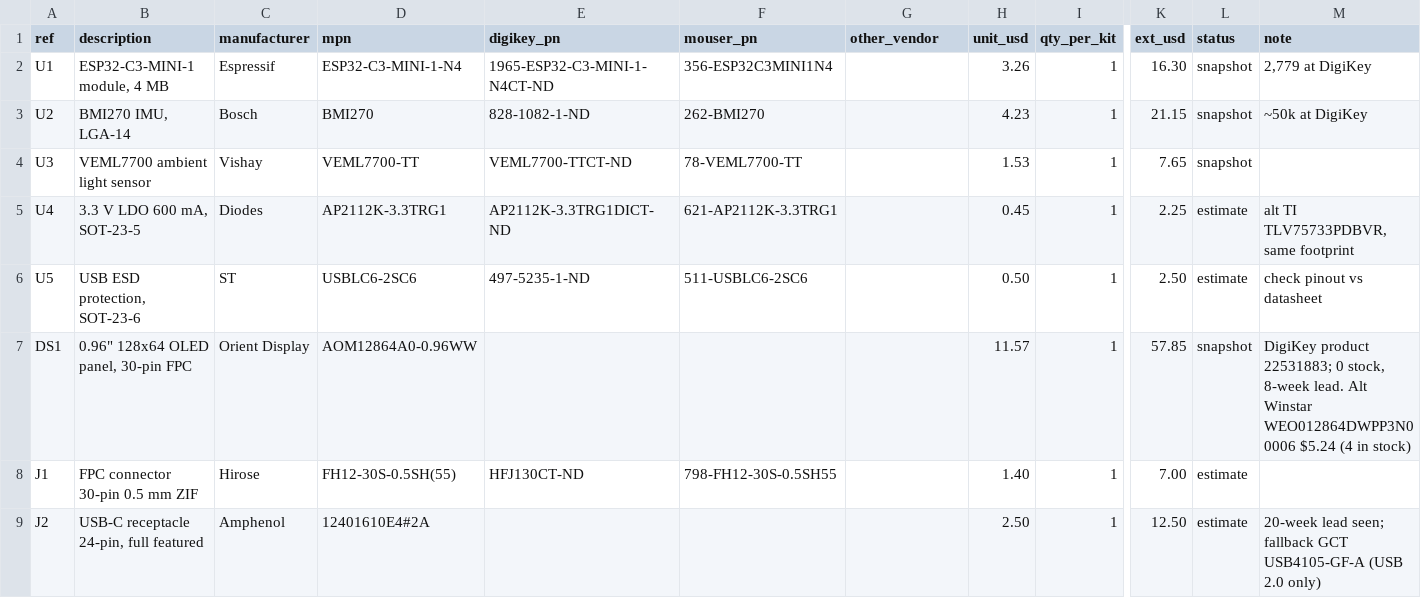
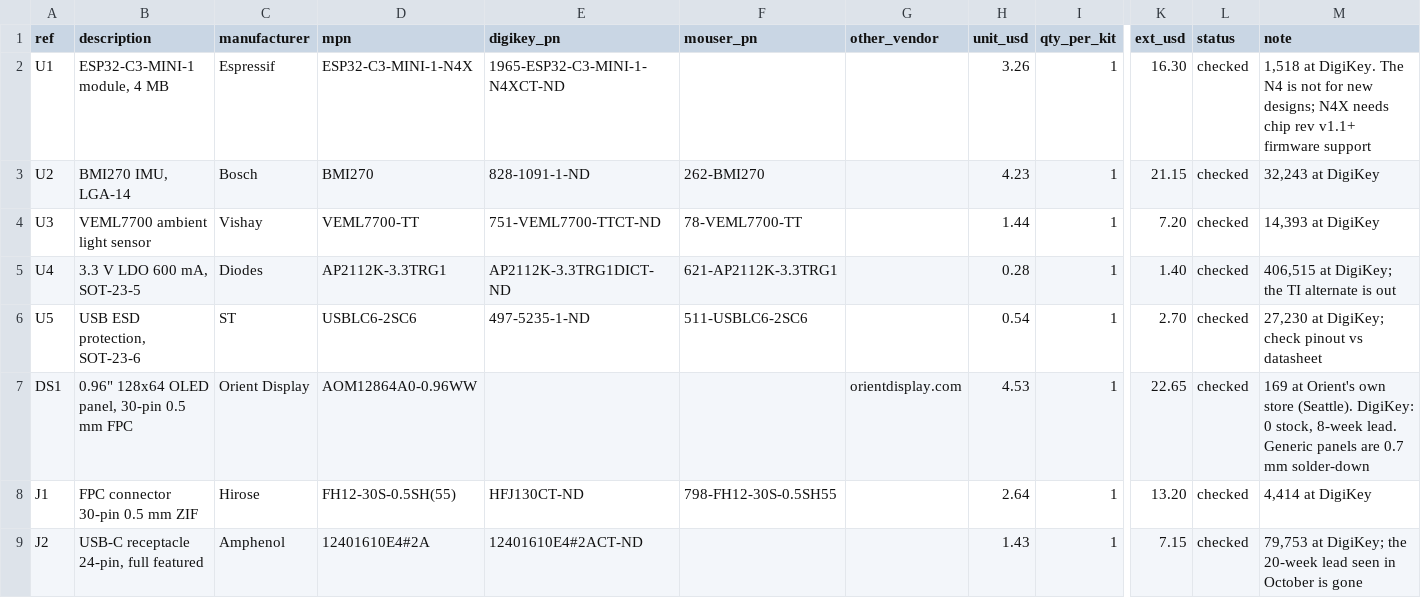
Before and after one commit to IoTone/OpenWR, a CSV file: projects/prototypes/Hiroglass_REV1/bom/pod0-pcb.csv, drawn as a sheet; only a part is shown, gaps mark what is left out; the diff covers the shown part only; the diff names each change by its address in the sheet, - before the commit and + after, or states it on an @@ line.

```diff
--- a/projects/prototypes/Hiroglass_REV1/bom/pod0-pcb.csv
+++ b/projects/prototypes/Hiroglass_REV1/bom/pod0-pcb.csv
-D2 (mpn): ESP32-C3-MINI-1-N4
+D2 (mpn): ESP32-C3-MINI-1-N4X
-E2 (digikey_pn): 1965-ESP32-C3-MINI-1-N4CT-ND
+E2 (digikey_pn): 1965-ESP32-C3-MINI-1-N4XCT-ND
-F2 (mouser_pn): 356-ESP32C3MINI1N4
+F2 (mouser_pn): (empty)
-L2:L4 (status): snapshot
+L2:L4 (status): checked
-M2 (note): 2,779 at DigiKey
+M2 (note): 1,518 at DigiKey. The N4 is not for new designs; N4X needs chip rev v1.1+ firmware support
-E3 (digikey_pn): 828-1082-1-ND
+E3 (digikey_pn): 828-1091-1-ND
-M3 (note): ~50k at DigiKey
+M3 (note): 32,243 at DigiKey
-E4 (digikey_pn): VEML7700-TTCT-ND
+E4 (digikey_pn): 751-VEML7700-TTCT-ND
-H4 (unit_usd): 1.53
+H4 (unit_usd): 1.44
-K4 (ext_usd): 7.65
+K4 (ext_usd): 7.20
-M4 (note): (empty)
+M4 (note): 14,393 at DigiKey
-H5 (unit_usd): 0.45
+H5 (unit_usd): 0.28
-K5 (ext_usd): 2.25
+K5 (ext_usd): 1.40
-L5:L6 (status): estimate
+L5:L6 (status): checked
-M5 (note): alt TI TLV75733PDBVR, same footprint
+M5 (note): 406,515 at DigiKey; the TI alternate is out
-H6 (unit_usd): 0.50
+H6 (unit_usd): 0.54
-K6 (ext_usd): 2.50
+K6 (ext_usd): 2.70
-M6 (note): check pinout vs datasheet
+M6 (note): 27,230 at DigiKey; check pinout vs datasheet
-B7 (description): 0.96" 128x64 OLED panel, 30-pin FPC
+B7 (description): 0.96" 128x64 OLED panel, 30-pin 0.5 mm FPC
-G7 (other_vendor): (empty)
+G7 (other_vendor): orientdisplay.com
-H7 (unit_usd): 11.57
+H7 (unit_usd): 4.53
-K7 (ext_usd): 57.85
+K7 (ext_usd): 22.65
-L7 (status): snapshot
+L7 (status): checked
-M7 (note): DigiKey product 22531883; 0 stock, 8-week lead. Alt Winstar WEO012864DWPP3N00006 $5.24 (4 in stock)
+M7 (note): 169 at Orient's own store (Seattle). DigiKey: 0 stock, 8-week lead. Generic panels are 0.7 mm solder-down
-H8 (unit_usd): 1.40
+H8 (unit_usd): 2.64
-K8 (ext_usd): 7.00
+K8 (ext_usd): 13.20
-L8:L9 (status): estimate
+L8:L9 (status): checked
-M8 (note): (empty)
+M8 (note): 4,414 at DigiKey
-E9 (digikey_pn): (empty)
+E9 (digikey_pn): 12401610E4#2ACT-ND
-H9 (unit_usd): 2.50
+H9 (unit_usd): 1.43
-K9 (ext_usd): 12.50
+K9 (ext_usd): 7.15
-M9 (note): 20-week lead seen; fallback GCT USB4105-GF-A (USB 2.0 only)
+M9 (note): 79,753 at DigiKey; the 20-week lead seen in October is gone
```
Also changed, not shown: 1 added row and 80 edited cells elsewhere in this file, projects/prototypes/Hiroglass_REV1/bom/bench-a-beetle.csv, projects/prototypes/Hiroglass_REV1/bom/bench-b-qtpy.csv, 54 other files.
